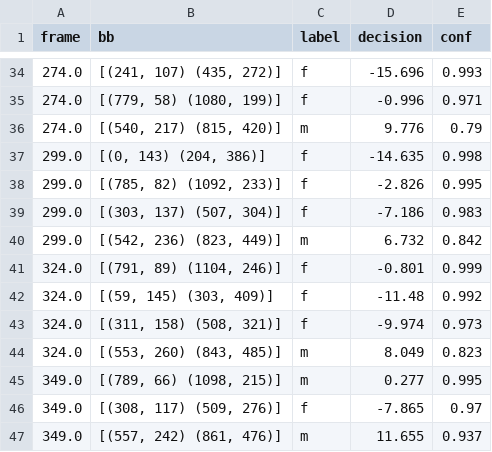
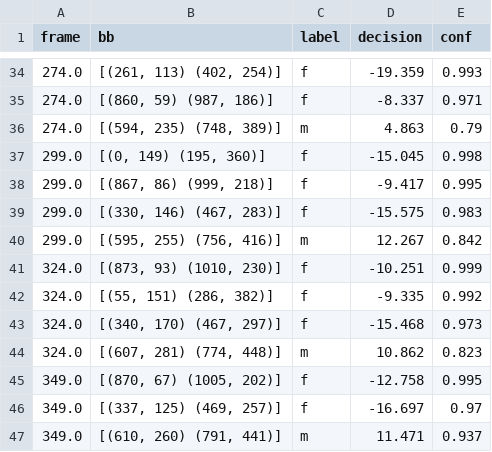
Before and after one commit to ina-foss/inaFaceAnalyzer, a CSV file: media/pexels-artem-podrez-5725953-notrack-1dectpersec.csv, drawn as a sheet; only a part is shown, gaps mark what is left out; the diff covers the shown part only.

```diff
--- a/media/pexels-artem-podrez-5725953-notrack-1dectpersec.csv
+++ b/media/pexels-artem-podrez-5725953-notrack-1dectpersec.csv
@@ -34,14 +34,14 @@ frame,bb,label,decision,conf
-274.0,"[(241, 107) (435, 272)]",f,-15.696,0.993
-274.0,"[(779, 58) (1080, 199)]",f,-0.996,0.971
-274.0,"[(540, 217) (815, 420)]",m,9.776,0.79
-299.0,"[(0, 143) (204, 386)]",f,-14.635,0.998
-299.0,"[(785, 82) (1092, 233)]",f,-2.826,0.995
-299.0,"[(303, 137) (507, 304)]",f,-7.186,0.983
-299.0,"[(542, 236) (823, 449)]",m,6.732,0.842
-324.0,"[(791, 89) (1104, 246)]",f,-0.801,0.999
-324.0,"[(59, 145) (303, 409)]",f,-11.48,0.992
-324.0,"[(311, 158) (508, 321)]",f,-9.974,0.973
-324.0,"[(553, 260) (843, 485)]",m,8.049,0.823
-349.0,"[(789, 66) (1098, 215)]",m,0.277,0.995
-349.0,"[(308, 117) (509, 276)]",f,-7.865,0.97
-349.0,"[(557, 242) (861, 476)]",m,11.655,0.937
+274.0,"[(261, 113) (402, 254)]",f,-19.359,0.993
+274.0,"[(860, 59) (987, 186)]",f,-8.337,0.971
+274.0,"[(594, 235) (748, 389)]",m,4.863,0.79
+299.0,"[(0, 149) (195, 360)]",f,-15.045,0.998
+299.0,"[(867, 86) (999, 218)]",f,-9.417,0.995
+299.0,"[(330, 146) (467, 283)]",f,-15.575,0.983
+299.0,"[(595, 255) (756, 416)]",m,12.267,0.842
+324.0,"[(873, 93) (1010, 230)]",f,-10.251,0.999
+324.0,"[(55, 151) (286, 382)]",f,-9.335,0.992
+324.0,"[(340, 170) (467, 297)]",f,-15.468,0.973
+324.0,"[(607, 281) (774, 448)]",m,10.862,0.823
+349.0,"[(870, 67) (1005, 202)]",f,-12.758,0.995
+349.0,"[(337, 125) (469, 257)]",f,-16.697,0.97
+349.0,"[(610, 260) (791, 441)]",m,11.471,0.937
```
Also changed, not shown: 1 added row, 1 removed row and 62 edited cells elsewhere in this file, media/pexels-artem-podrez-5725953-notracking.csv, 3 other files.
